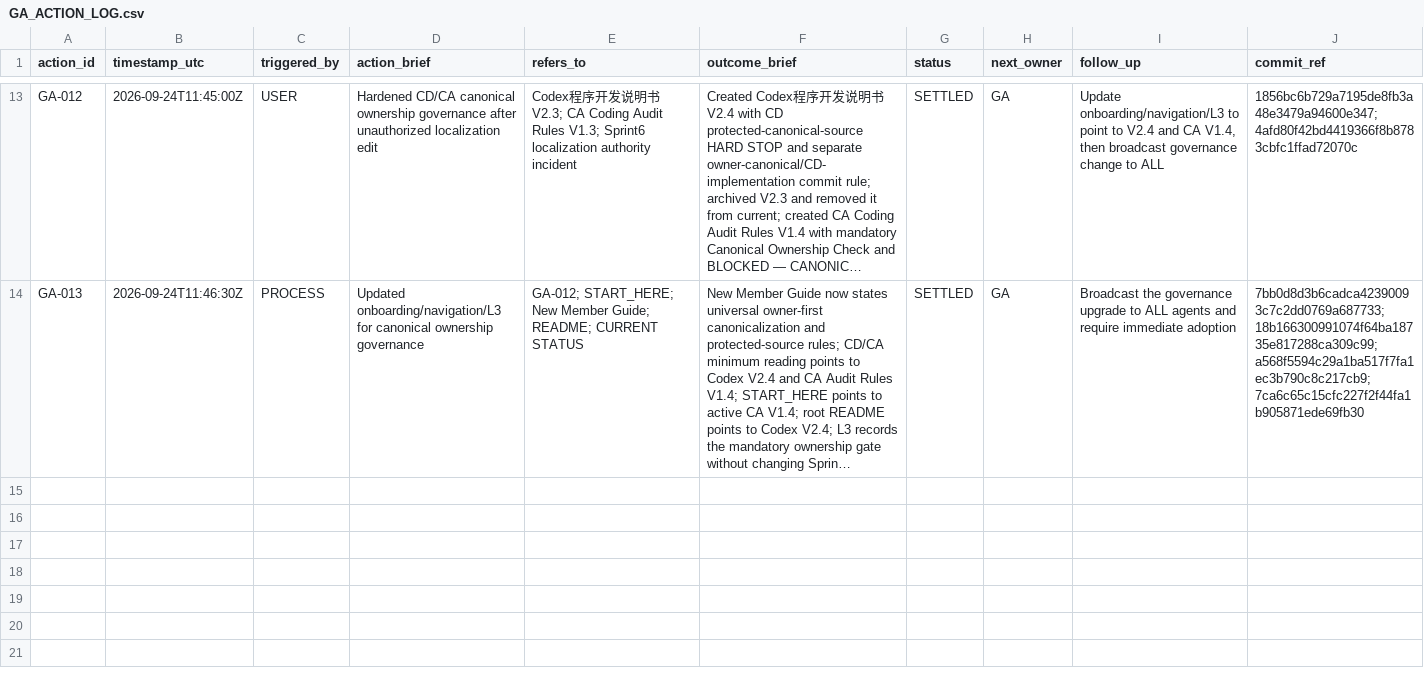
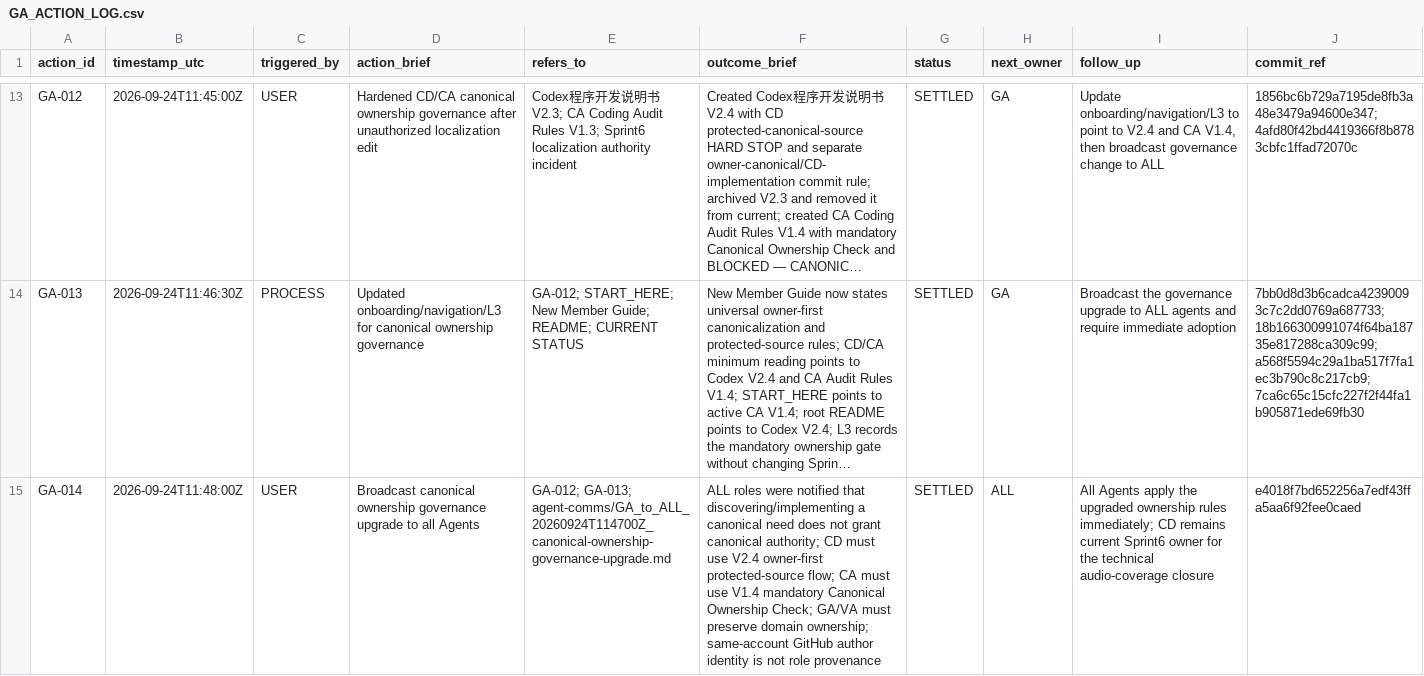
Before and after one commit to meifeng202309-commits/GAL-Escape-Castle, a CSV file: docs/logs/GA_ACTION_LOG.csv, drawn as a sheet; only a part is shown, gaps mark what is left out; long unchanged cells end in …; the diff names each change by its address in the sheet, - before the commit and + after, or states it on an @@ line.

Commit message:
log canonical ownership governance broadcast

```diff
--- a/docs/logs/GA_ACTION_LOG.csv
+++ b/docs/logs/GA_ACTION_LOG.csv
+row 15: GA-014 | 2026-09-24T11:48:00Z | USER | Broadcast canonical ownership governance upgrade to all Agents | GA-012; GA-013; agent-comms/GA_to_ALL_20260924T114700Z_canonical-ownership-governance-upgrade.md | ALL roles were notified that discovering/implementing a canonical need does not grant canonical authority; CD must use V2.4 owner-first protected-source flow; CA must use V1.4 mandatory Canonical Ownership Check; GA/VA must preserve domain ownership; same-account GitHub author identity is not role provenance | SETTLED | ALL | All Agents apply the upgraded ownership rules immediately; CD remains current Sprint6 owner for the technical audio-coverage closure | e4018f7bd652256a7edf43ffa5aa6f92fee0caed
```
